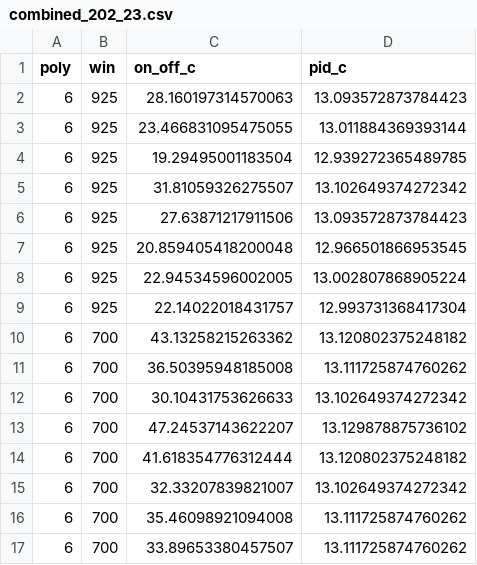
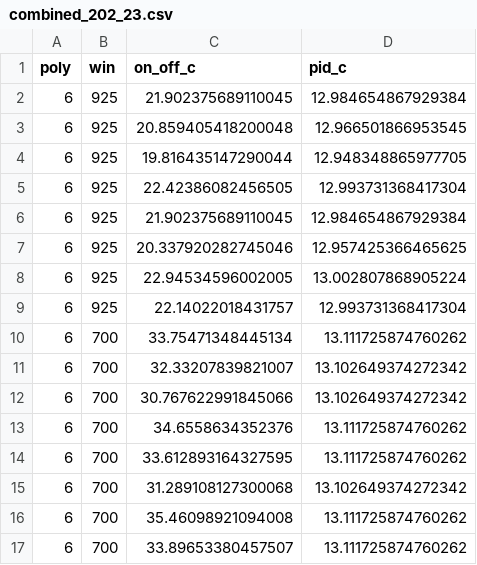
Before and after one commit to SimonFV24/WWPS_analysis_platform, a CSV file: poly_win_2100/combined_202_23.csv, drawn as a sheet.

```diff
--- a/poly_win_2100/combined_202_23.csv
+++ b/poly_win_2100/combined_202_23.csv
@@ -1,16 +1,16 @@
 poly,win,on_off_c,pid_c
-6,925,28.160197314570063,13.093572873784423
-6,925,23.466831095475055,13.011884369393144
-6,925,19.29495001183504,12.939272365489785
-6,925,31.81059326275507,13.102649374272342
-6,925,27.63871217911506,13.093572873784423
+6,925,21.902375689110045,12.984654867929384
 6,925,20.859405418200048,12.966501866953545
+6,925,19.816435147290044,12.948348865977705
+6,925,22.42386082456505,12.993731368417304
+6,925,21.902375689110045,12.984654867929384
+6,925,20.337920282745046,12.957425366465625
 6,925,22.94534596002005,13.002807868905224
 6,925,22.14022018431757,12.993731368417304
-6,700,43.13258215263362,13.120802375248182
-6,700,36.50395948185008,13.111725874760262
-6,700,30.10431753626633,13.102649374272342
-6,700,47.24537143622207,13.129878875736102
-6,700,41.618354776312444,13.120802375248182
+6,700,33.75471348445134,13.111725874760262
 6,700,32.33207839821007,13.102649374272342
+6,700,30.767622991845066,13.102649374272342
+6,700,34.6558634352376,13.111725874760262
+6,700,33.612893164327595,13.111725874760262
+6,700,31.289108127300068,13.102649374272342
 6,700,35.46098921094008,13.111725874760262
```
Also changed, not shown: poly_win_2100/combined_201_23.csv, poly_win_2100/combined_203_23.csv, 6 other files.
